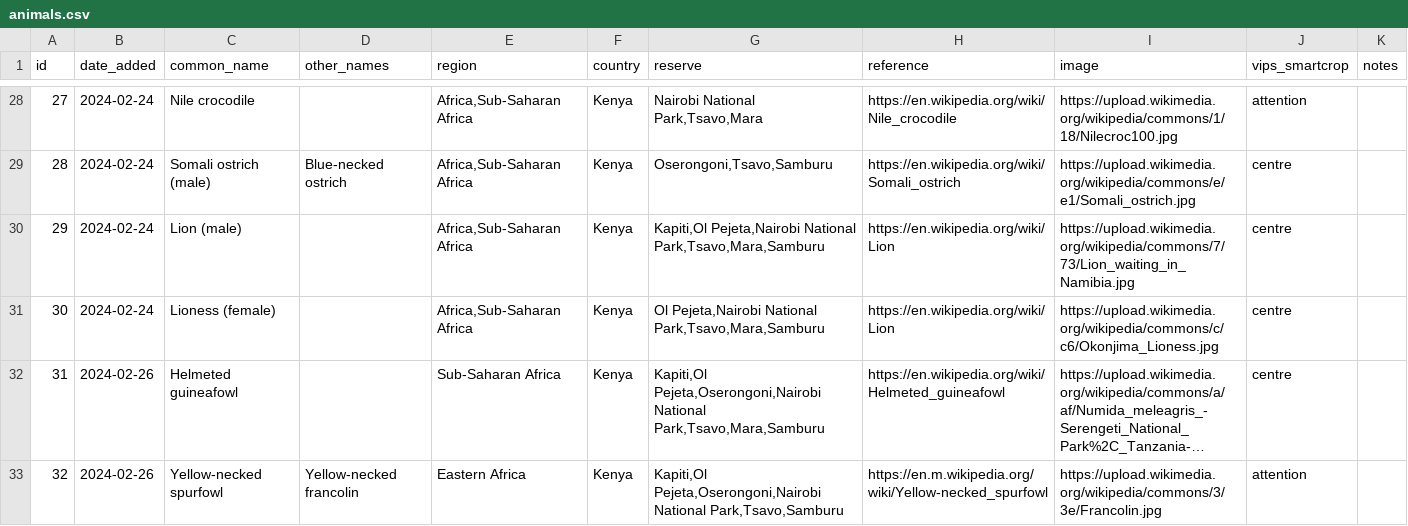
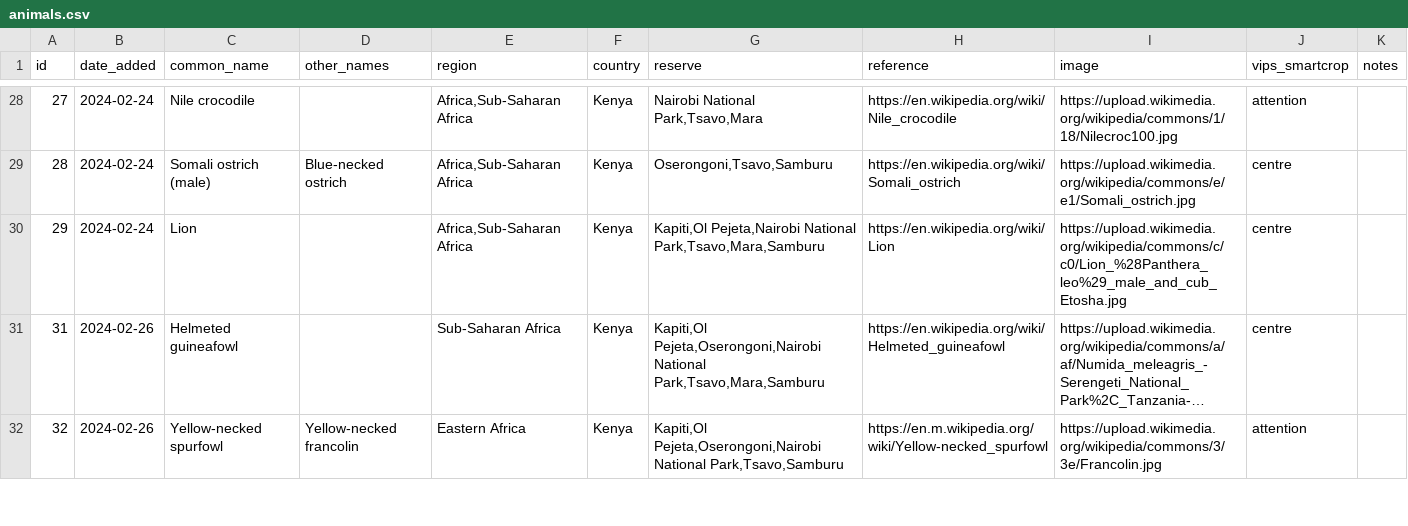
Before and after one commit to alanorth/safari-bingo-cards, a CSV file: data/animals.csv, drawn as a sheet; only a part is shown, gaps mark what is left out; long unchanged cells end in …; the diff names each change by its address in the sheet, - before the commit and + after, or states it on an @@ line.

Commit message:
data/animals.csv: simplify Lion
Having male and female separate was unintentional, only because it
was easier to find good pictures of each sex. Simplify the game by
having one picture for male and female.

```diff
--- a/data/animals.csv
+++ b/data/animals.csv
-C30 (common_name): Lion (male)
+C30 (common_name): Lion
-I30 (image): https://upload.wikimedia.org/wikipedia/commons/7/73/Lion_waiting_in_Namibia.jpg
+I30 (image): https://upload.wikimedia.org/wikipedia/commons/c/c0/Lion_%28Panthera_leo%29_male_and_cub_Etosha.jpg
-row 31: 30 | 2024-02-24 | Lioness (female) |  | Africa,Sub-Saharan Africa | Kenya | Ol Pejeta,Nairobi National Park,Tsavo,Mara,Samburu | https://en.wikipedia.org/wiki/Lion | https://upload.wikimedia.org/wikipedia/commons/c/c6/Okonjima_Lioness.jpg | centre
```
